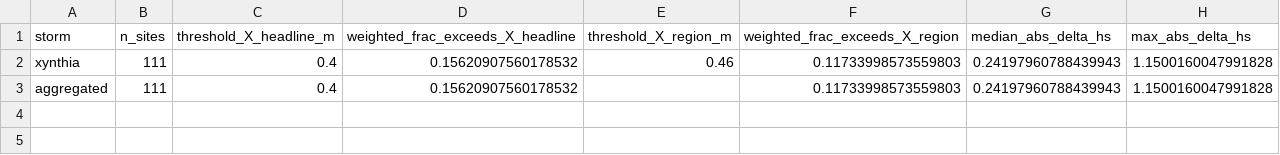
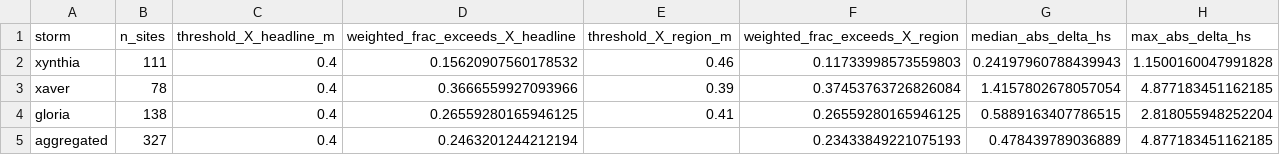
Before and after one commit to annefou/european-coastal-biodiversity-replication, a CSV file: results/headline_stats.csv, drawn as a sheet.

Commit message:
Phase 2: enable Xaver + Gloria — full three-storm panel
Activate the North Sea (Xaver, Dec 2013, NWS) and NW Mediterranean (Gloria,
Jan 2020, MED) storms alongside Xynthia. Fix two regional dataset IDs found
wrong at first download: NWS reanalysis is the legacy ID MetO-NWS-WAV-RAN,
and the MED hourly reanalysis is cmems_mod_med_wav_my_4.2km_PT1H-i (version
202511 covers 1985–2026, so Gloria's Jan 2020 is in range — the phase1-plan
A1 reanalysis-gap concern is resolved).

Headline (biodiversity-weighted fraction with |delta Hs| > 0.4 m):
  Xynthia (Biscay, IBI):   0.156  median |delta| 0.24 m
  Xaver   (N. Sea, NWS):   0.367  median |delta| 1.42 m
  Gloria  (Med, MED):      0.266  median |delta| 0.59 m
  Aggregated (327 sites):  0.246  (0.234 at per-region thresholds)

Clear cross-regime gradient: the product choice matters most in the shallow
North Sea, where ~1.5 km WAVEWATCH III resolves nearshore transformation that
0.2 deg WAVERYS misses and the two share less model lineage; least in open
Biscay; intermediate in the Med. Peak Hs ranges are physical (Gloria 9.5 m off
Catalonia). All sites fall within their wave bboxes (no coverage warnings).

```diff
--- a/results/headline_stats.csv
+++ b/results/headline_stats.csv
@@ -2,2 +2,4 @@ storm,n_sites,threshold_X_headline_m,weighted_frac_exceeds_X_headline,threshold_
 xynthia,111,0.4,0.15620907560178532,0.46,0.11733998573559803,0.24197960788439943,1.1500160047991828
-aggregated,111,0.4,0.15620907560178532,,0.11733998573559803,0.24197960788439943,1.1500160047991828
+xaver,78,0.4,0.3666559927093966,0.39,0.37453763726826084,1.4157802678057054,4.877183451162185
+gloria,138,0.4,0.26559280165946125,0.41,0.26559280165946125,0.5889163407786515,2.818055948252204
+aggregated,327,0.4,0.2463201244212194,,0.23433849221075193,0.478439789036889,4.877183451162185
```
Also changed, not shown: results/summary.csv, 9 other files.
